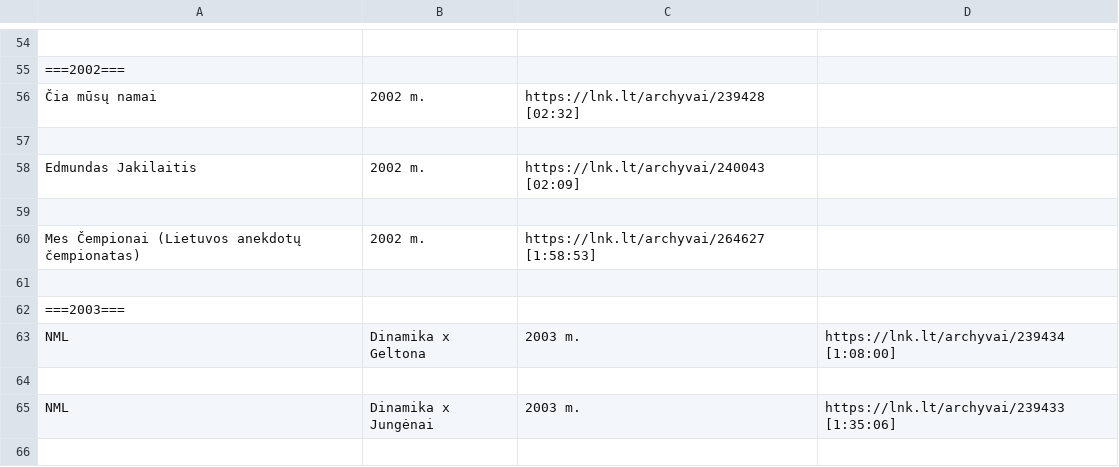
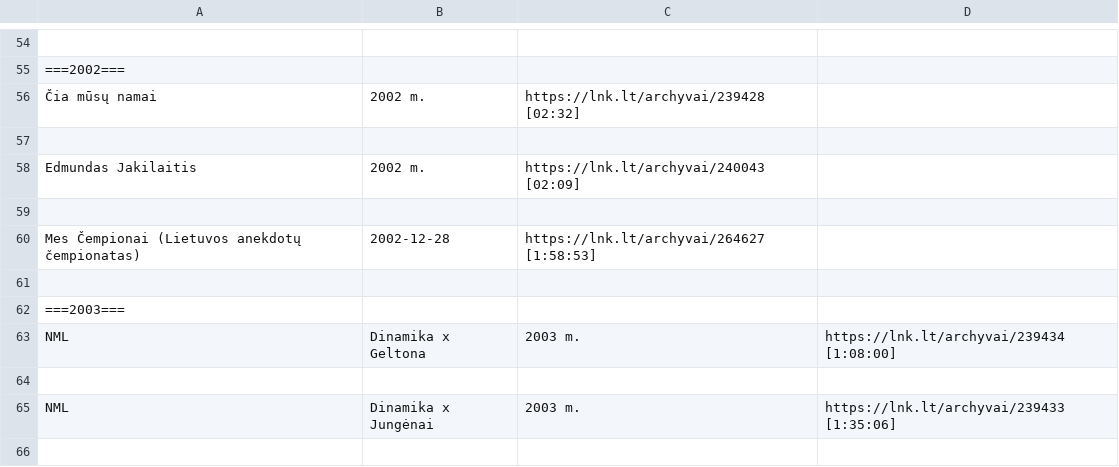
Before and after one commit to Zorklis/LT-TV, a CSV file: 2. LNK/LNK TV Archyvai.csv, drawn as a sheet; only a part is shown, gaps mark what is left out.

Commit message:
Found Mes Čempionai, potential air date.csv
https://github.com/Zorklis/LT-TV/commit/09d23bdcf301c5fa18b024f0afabda6757a060ba#commitcomment-144853315

```diff
--- a/2. LNK/LNK TV Archyvai.csv
+++ b/2. LNK/LNK TV Archyvai.csv
@@ -59,3 +59,3 @@ Edmundas Jakilaitis | 2002 m. | https://lnk.lt/archyvai/240043 [02:09]
 
-Mes Čempionai (Lietuvos anekdotų čempionatas) | 2002 m. | https://lnk.lt/archyvai/264627 [1:58:53]
+Mes Čempionai (Lietuvos anekdotų čempionatas) | 2002-12-28 | https://lnk.lt/archyvai/264627 [1:58:53]
 
```
